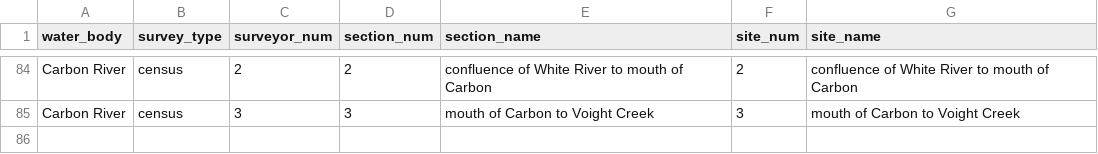
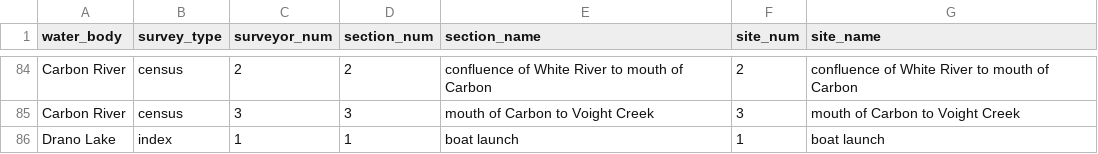
Before and after one commit to wdfw-fp/CreelScheduleGenerator, a CSV file: luts/lut_waterbody_locations_master.csv, drawn as a sheet; only a part is shown, gaps mark what is left out.

Commit message:
added Drano Lake to LUTs

```diff
--- a/luts/lut_waterbody_locations_master.csv
+++ b/luts/lut_waterbody_locations_master.csv
@@ -85 +85,2 @@ Carbon River,census,2,2,confluence of White River to mouth of Carbon,2,confluenc
 Carbon River,census,3,3,mouth of Carbon to Voight Creek,3,mouth of Carbon to Voight Creek
+Drano Lake,index,1,1,boat launch,1,boat launch
```
Also changed, not shown: luts/lut_waterbody_lat_long_master.csv.
